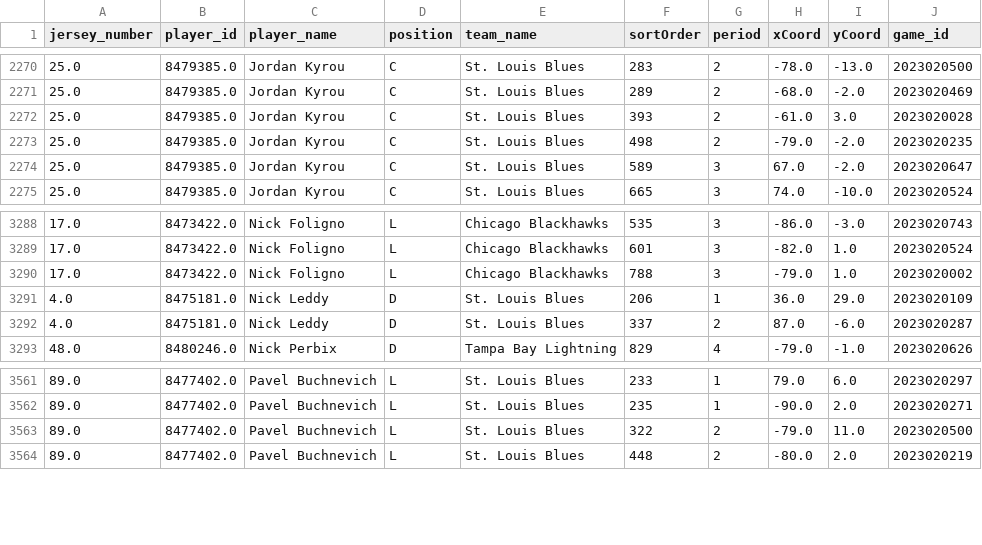
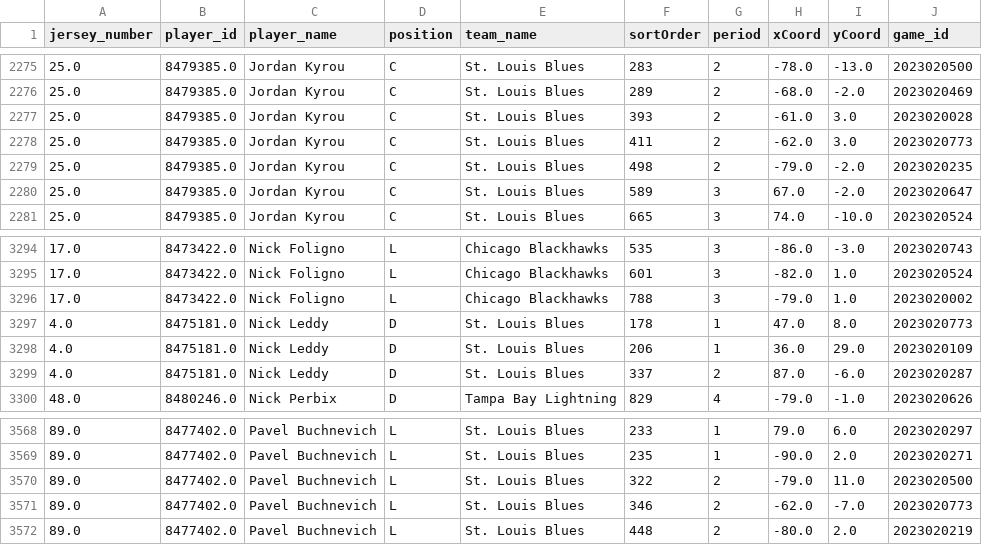
Before and after one commit to kjchrz03/hockey-streamlit, a CSV file: data/goal_locations.csv, drawn as a sheet; only a part is shown, gaps mark what is left out; the diff covers the shown part only.

```diff
--- a/data/goal_locations.csv
+++ b/data/goal_locations.csv
@@ -2272,2 +2277,3 @@ jersey_number,player_id,player_name,position,team_name,sortOrder,period,xCoord,y
 25.0,8479385.0,Jordan Kyrou,C,St. Louis Blues,393,2,-61.0,3.0,2023020028
+25.0,8479385.0,Jordan Kyrou,C,St. Louis Blues,411,2,-62.0,3.0,2023020773
 25.0,8479385.0,Jordan Kyrou,C,St. Louis Blues,498,2,-79.0,-2.0,2023020235
@@ -3290,2 +3296,3 @@ jersey_number,player_id,player_name,position,team_name,sortOrder,period,xCoord,y
 17.0,8473422.0,Nick Foligno,L,Chicago Blackhawks,788,3,-79.0,1.0,2023020002
+4.0,8475181.0,Nick Leddy,D,St. Louis Blues,178,1,47.0,8.0,2023020773
 4.0,8475181.0,Nick Leddy,D,St. Louis Blues,206,1,36.0,29.0,2023020109
@@ -3563,2 +3570,3 @@ jersey_number,player_id,player_name,position,team_name,sortOrder,period,xCoord,y
 89.0,8477402.0,Pavel Buchnevich,L,St. Louis Blues,322,2,-79.0,11.0,2023020500
+89.0,8477402.0,Pavel Buchnevich,L,St. Louis Blues,346,2,-62.0,-7.0,2023020773
 89.0,8477402.0,Pavel Buchnevich,L,St. Louis Blues,448,2,-80.0,2.0,2023020219
```
Also changed, not shown: 7 added rows elsewhere in this file, data/goal_counts.csv, data/ice_map_data.csv.
